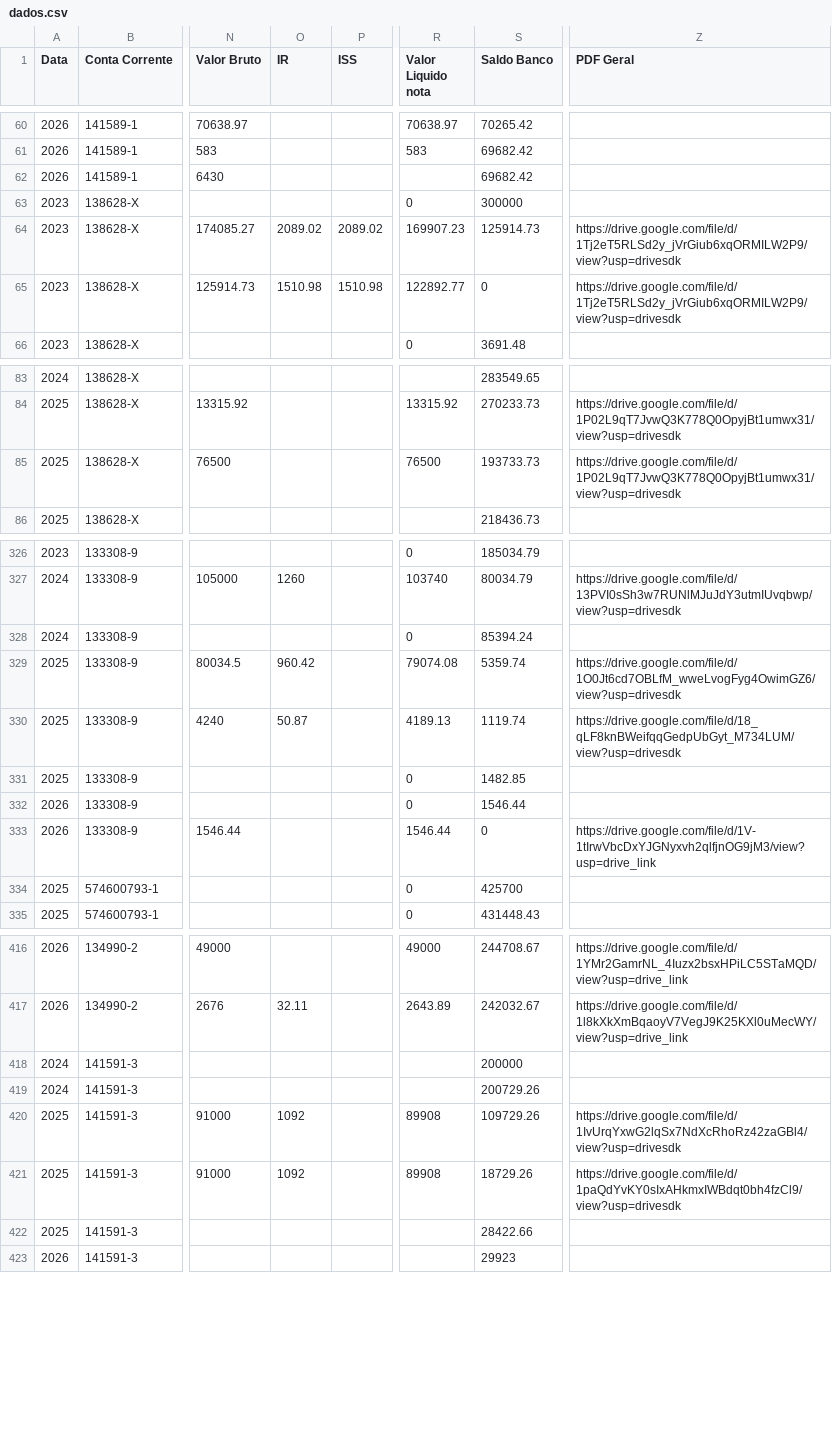
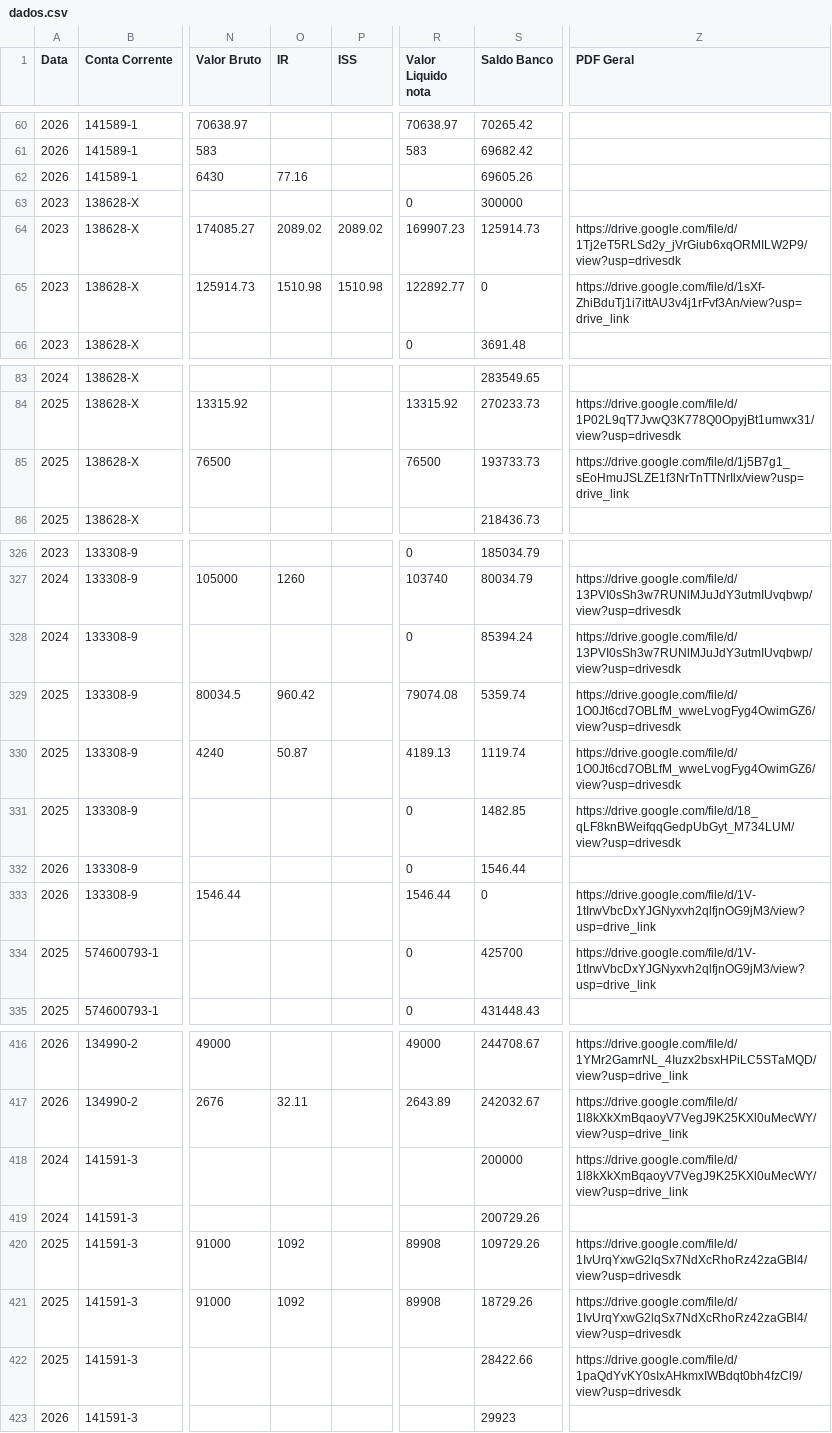
Before and after one commit to controleconveniosmaringa-a11y/controle-emendas, a CSV file: dados.csv, drawn as a sheet; only a part is shown, gaps mark what is left out; the diff covers the shown part only; the diff names each change by its address in the sheet, - before the commit and + after, or states it on an @@ line.

```diff
--- a/dados.csv
+++ b/dados.csv
-O62 (IR): (empty)
+O62 (IR): 77.16
-S62 (Saldo Banco): 69682.42
+S62 (Saldo Banco): 69605.26
-Z65 (PDF Geral): https://drive.google.com/file/d/1Tj2eT5RLSd2y_jVrGiub6xqORMILW2P9/view?usp=drivesdk
+Z65 (PDF Geral): https://drive.google.com/file/d/1sXf-ZhiBduTj1i7ittAU3v4j1rFvf3An/view?usp=drive_link
-Z85 (PDF Geral): https://drive.google.com/file/d/1P02L9qT7JvwQ3K778Q0OpyjBt1umwx31/view?usp=drivesdk
+Z85 (PDF Geral): https://drive.google.com/file/d/1j5B7g1_sEoHmuJSLZE1f3NrTnTTNrIlx/view?usp=drive_link
-Z328 (PDF Geral): (empty)
+Z328 (PDF Geral): https://drive.google.com/file/d/13PVI0sSh3w7RUNlMJuJdY3utmIUvqbwp/view?usp=drivesdk
-Z330 (PDF Geral): https://drive.google.com/file/d/18_qLF8knBWeifqqGedpUbGyt_M734LUM/view?usp=drivesdk
+Z330 (PDF Geral): https://drive.google.com/file/d/1O0Jt6cd7OBLfM_wweLvogFyg4OwimGZ6/view?usp=drivesdk
-Z331 (PDF Geral): (empty)
+Z331 (PDF Geral): https://drive.google.com/file/d/18_qLF8knBWeifqqGedpUbGyt_M734LUM/view?usp=drivesdk
-Z334 (PDF Geral): (empty)
+Z334 (PDF Geral): https://drive.google.com/file/d/1V-1tIrwVbcDxYJGNyxvh2qlfjnOG9jM3/view?usp=drive_link
-Z418 (PDF Geral): (empty)
+Z418 (PDF Geral): https://drive.google.com/file/d/1l8kXkXmBqaoyV7VegJ9K25KXl0uMecWY/view?usp=drive_link
-Z421 (PDF Geral): https://drive.google.com/file/d/1paQdYvKY0sIxAHkmxIWBdqt0bh4fzCl9/view?usp=drivesdk
+Z421 (PDF Geral): https://drive.google.com/file/d/1IvUrqYxwG2lqSx7NdXcRhoRz42zaGBl4/view?usp=drivesdk
-Z422 (PDF Geral): (empty)
+Z422 (PDF Geral): https://drive.google.com/file/d/1paQdYvKY0sIxAHkmxIWBdqt0bh4fzCl9/view?usp=drivesdk
```
Also changed, not shown: 40 edited cells elsewhere in this file.
